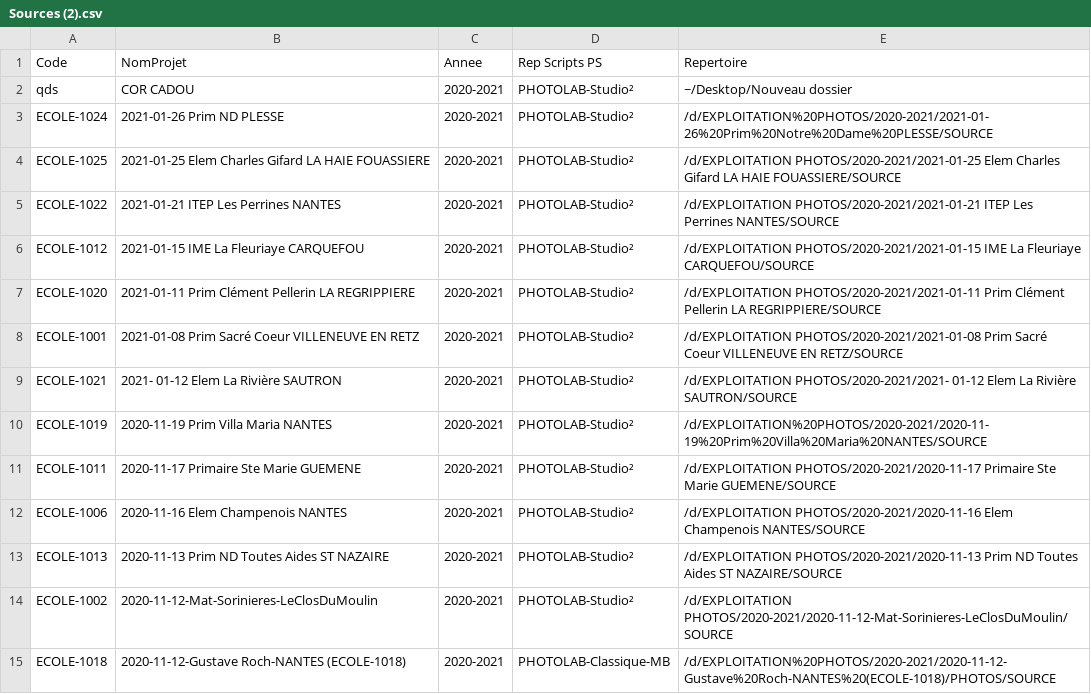
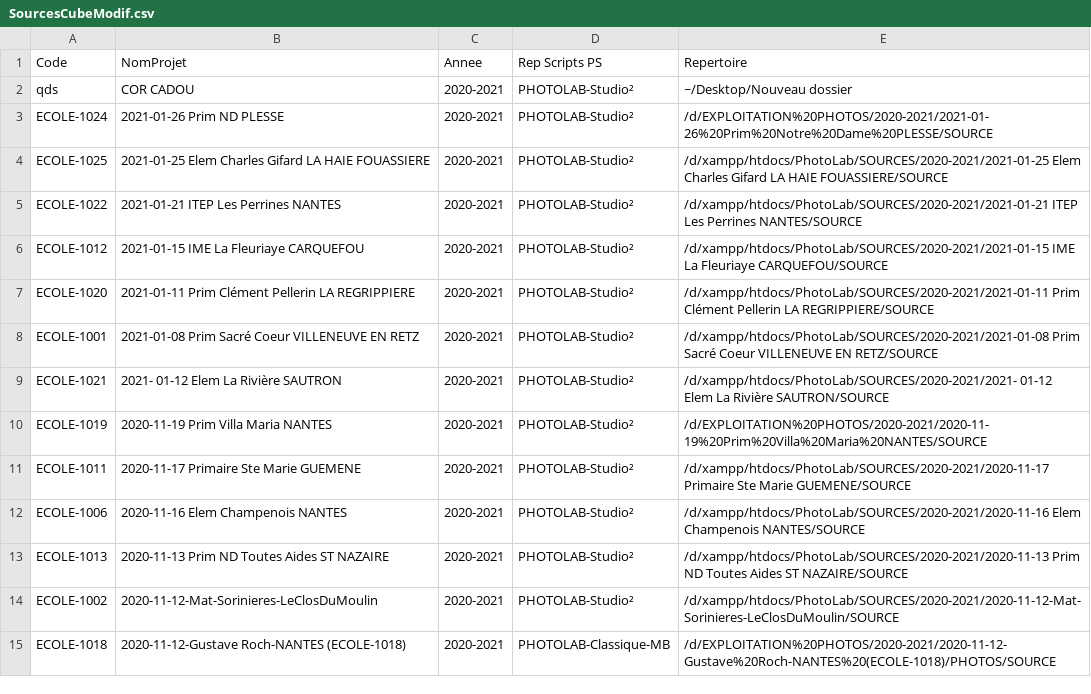
Before and after one commit to PLeray/Code, a CSV file: SourcesCubeModif.csv (was Sources (2).csv), drawn as a sheet; only a part is shown; the diff covers the shown part only.

Commit message:
Modif pour video et Mise en prod

```diff
--- a/Sources (2).csv
+++ b/SourcesCubeModif.csv
@@ -4,12 +4,12 @@ qds;COR CADOU;2020-2021;PHOTOLAB-Studio²;~/Desktop/Nouveau dossier
-ECOLE-1025;2021-01-25 Elem Charles Gifard LA HAIE FOUASSIERE;2020-2021;PHOTOLAB-Studio²;/d/EXPLOITATION PHOTOS/2020-2021/2021-01-25 Elem Charles Gifard LA HAIE FOUASSIERE/SOURCE
-ECOLE-1022;2021-01-21 ITEP Les Perrines NANTES;2020-2021;PHOTOLAB-Studio²;/d/EXPLOITATION PHOTOS/2020-2021/2021-01-21 ITEP Les Perrines NANTES/SOURCE
-	ECOLE-1012;2021-01-15 IME La Fleuriaye CARQUEFOU;2020-2021;PHOTOLAB-Studio²;/d/EXPLOITATION PHOTOS/2020-2021/2021-01-15 IME La Fleuriaye CARQUEFOU/SOURCE
-ECOLE-1020;2021-01-11 Prim Clément Pellerin LA REGRIPPIERE;2020-2021;PHOTOLAB-Studio²;/d/EXPLOITATION PHOTOS/2020-2021/2021-01-11 Prim Clément Pellerin LA REGRIPPIERE/SOURCE
-ECOLE-1001;2021-01-08 Prim Sacré Coeur VILLENEUVE EN RETZ;2020-2021;PHOTOLAB-Studio²;/d/EXPLOITATION PHOTOS/2020-2021/2021-01-08 Prim Sacré Coeur VILLENEUVE EN RETZ/SOURCE
-ECOLE-1021;2021- 01-12 Elem La Rivière SAUTRON;2020-2021;PHOTOLAB-Studio²;/d/EXPLOITATION PHOTOS/2020-2021/2021- 01-12 Elem La Rivière SAUTRON/SOURCE
+ECOLE-1025;2021-01-25 Elem Charles Gifard LA HAIE FOUASSIERE;2020-2021;PHOTOLAB-Studio²;/d/xampp/htdocs/PhotoLab/SOURCES/2020-2021/2021-01-25 Elem Charles Gifard LA HAIE FOUASSIERE/SOURCE
+ECOLE-1022;2021-01-21 ITEP Les Perrines NANTES;2020-2021;PHOTOLAB-Studio²;/d/xampp/htdocs/PhotoLab/SOURCES/2020-2021/2021-01-21 ITEP Les Perrines NANTES/SOURCE
+ECOLE-1012;2021-01-15 IME La Fleuriaye CARQUEFOU;2020-2021;PHOTOLAB-Studio²;/d/xampp/htdocs/PhotoLab/SOURCES/2020-2021/2021-01-15 IME La Fleuriaye CARQUEFOU/SOURCE
+ECOLE-1020;2021-01-11 Prim Clément Pellerin LA REGRIPPIERE;2020-2021;PHOTOLAB-Studio²;/d/xampp/htdocs/PhotoLab/SOURCES/2020-2021/2021-01-11 Prim Clément Pellerin LA REGRIPPIERE/SOURCE
+ECOLE-1001;2021-01-08 Prim Sacré Coeur VILLENEUVE EN RETZ;2020-2021;PHOTOLAB-Studio²;/d/xampp/htdocs/PhotoLab/SOURCES/2020-2021/2021-01-08 Prim Sacré Coeur VILLENEUVE EN RETZ/SOURCE
+ECOLE-1021;2021- 01-12 Elem La Rivière SAUTRON;2020-2021;PHOTOLAB-Studio²;/d/xampp/htdocs/PhotoLab/SOURCES/2020-2021/2021- 01-12 Elem La Rivière SAUTRON/SOURCE
 ECOLE-1019;2020-11-19 Prim Villa Maria NANTES;2020-2021;PHOTOLAB-Studio²;/d/EXPLOITATION%20PHOTOS/2020-2021/2020-11-19%20Prim%20Villa%20Maria%20NANTES/SOURCE
-ECOLE-1011;2020-11-17 Primaire Ste Marie GUEMENE;2020-2021;PHOTOLAB-Studio²;/d/EXPLOITATION PHOTOS/2020-2021/2020-11-17 Primaire Ste Marie GUEMENE/SOURCE
-ECOLE-1006;2020-11-16 Elem Champenois NANTES;2020-2021;PHOTOLAB-Studio²;/d/EXPLOITATION PHOTOS/2020-2021/2020-11-16 Elem Champenois NANTES/SOURCE
-ECOLE-1013;2020-11-13 Prim ND Toutes Aides ST NAZAIRE;2020-2021;PHOTOLAB-Studio²;/d/EXPLOITATION PHOTOS/2020-2021/2020-11-13 Prim ND Toutes Aides ST NAZAIRE/SOURCE
-ECOLE-1002;2020-11-12-Mat-Sorinieres-LeClosDuMoulin;2020-2021;PHOTOLAB-Studio²;/d/EXPLOITATION PHOTOS/2020-2021/2020-11-12-Mat-Sorinieres-LeClosDuMoulin/SOURCE
+ECOLE-1011;2020-11-17 Primaire Ste Marie GUEMENE;2020-2021;PHOTOLAB-Studio²;/d/xampp/htdocs/PhotoLab/SOURCES/2020-2021/2020-11-17 Primaire Ste Marie GUEMENE/SOURCE
+ECOLE-1006;2020-11-16 Elem Champenois NANTES;2020-2021;PHOTOLAB-Studio²;/d/xampp/htdocs/PhotoLab/SOURCES/2020-2021/2020-11-16 Elem Champenois NANTES/SOURCE
+ECOLE-1013;2020-11-13 Prim ND Toutes Aides ST NAZAIRE;2020-2021;PHOTOLAB-Studio²;/d/xampp/htdocs/PhotoLab/SOURCES/2020-2021/2020-11-13 Prim ND Toutes Aides ST NAZAIRE/SOURCE
+ECOLE-1002;2020-11-12-Mat-Sorinieres-LeClosDuMoulin;2020-2021;PHOTOLAB-Studio²;/d/xampp/htdocs/PhotoLab/SOURCES/2020-2021/2020-11-12-Mat-Sorinieres-LeClosDuMoulin/SOURCE
 ECOLE-1018;2020-11-12-Gustave Roch-NANTES (ECOLE-1018);2020-2021;PHOTOLAB-Classique-MB;/d/EXPLOITATION%20PHOTOS/2020-2021/2020-11-12-Gustave%20Roch-NANTES%20(ECOLE-1018)/PHOTOS/SOURCE
```
Also changed, not shown: 5 edited cells elsewhere in this file, Sources.csv, 45 other files.
